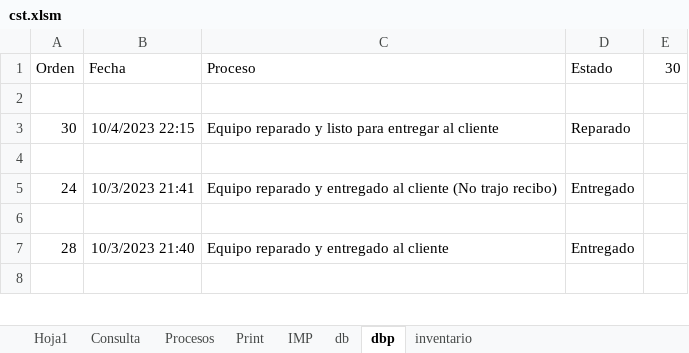
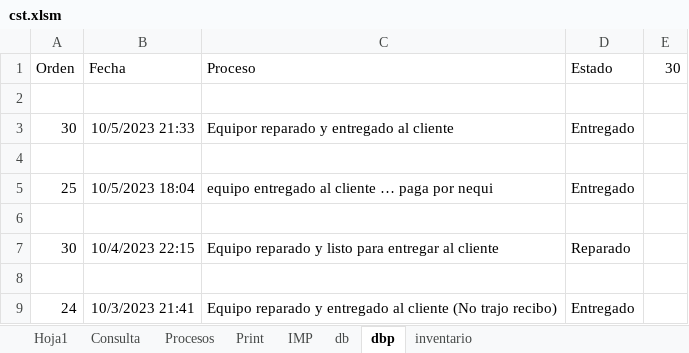
Before and after one commit to armandLizarazo/gtech, an Excel workbook: jonathan/cst.xlsm, sheet dbp, drawn as a sheet; only a part is shown; the shorter side is filled out with more unchanged rows; values as stored, in another font and other column widths than the file's, no borders; table styles not drawn; the diff names each change by its address in the sheet, - before the commit and + after, or states it on an @@ line.

```diff
--- a/jonathan/cst.xlsm (sheet dbp)
+++ b/jonathan/cst.xlsm (sheet dbp)
+row 3: 30 | 10/5/2023 21:33 | Equipor reparado y entregado al cliente | Entregado
+row 4: (empty)
+row 5: 25 | 10/5/2023 18:04 | equipo entregado al cliente … paga por nequi | Entregado
+row 6: (empty)
```
Also changed, not shown: sheet Procesos, sheet Consulta, sheet db, sheet Hoja1, sheet Print, 4 other files.
